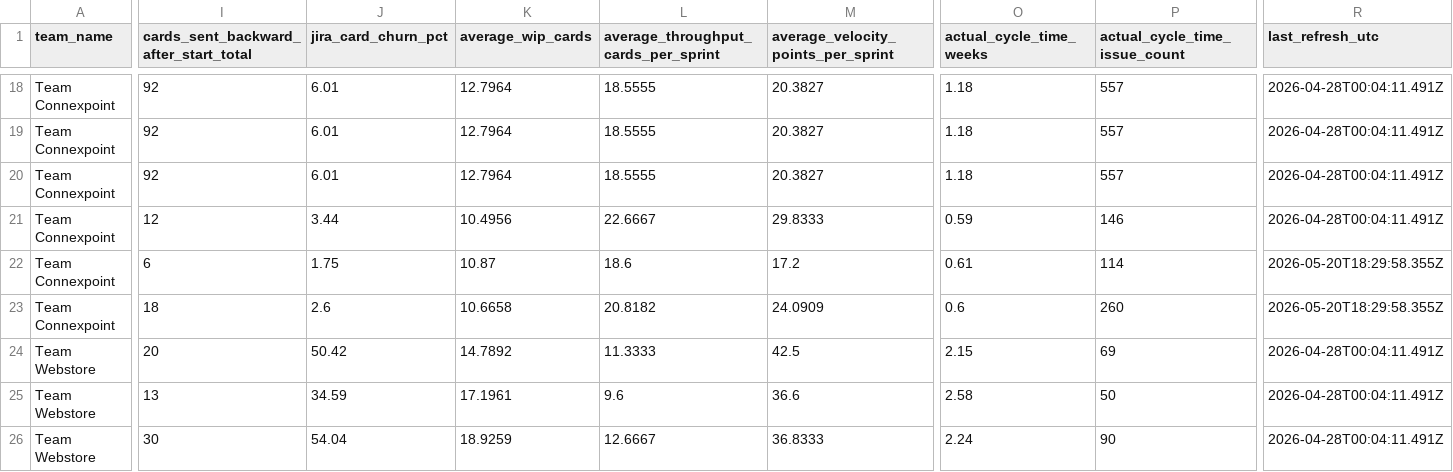
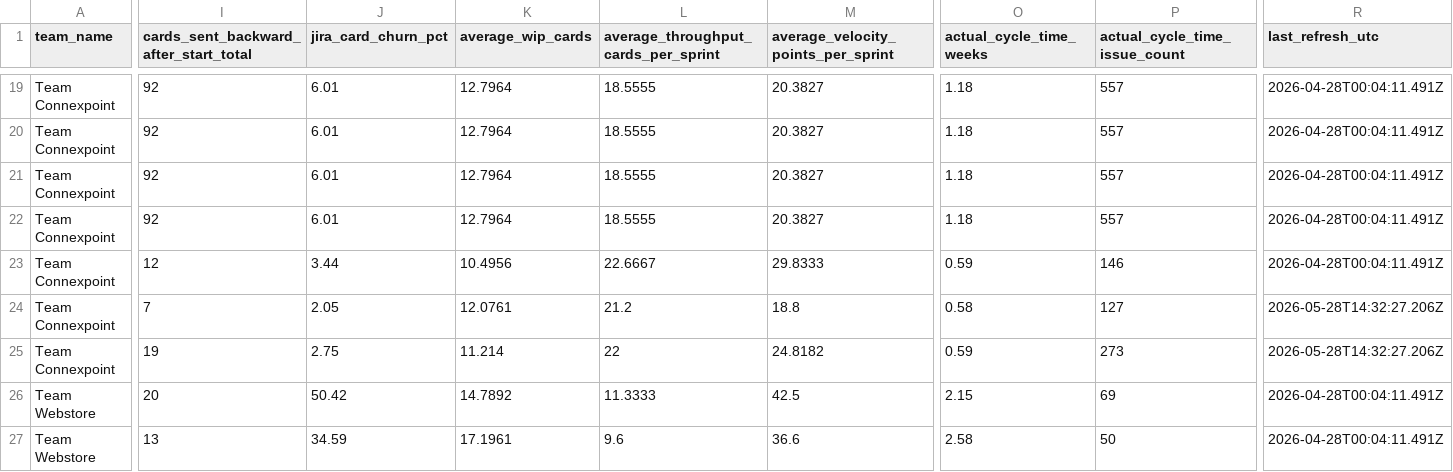
Before and after one commit to rcortesromo/edu_dashboard, a CSV file: backend/jira/generated/metric_outputs_by_quarter.csv, drawn as a sheet; only a part is shown, gaps mark what is left out; the shorter side is filled out with more unchanged rows; addresses are those after the commit; rows hold the shown columns only; the diff covers the shown part only; the diff names each change by its address in the sheet, - before the commit and + after, or states it on an @@ line.

```diff
--- a/backend/jira/generated/metric_outputs_by_quarter.csv
+++ b/backend/jira/generated/metric_outputs_by_quarter.csv
+row 22: Team Connexpoint | 92 | 6.01 | 12.7964 | 18.5555 | 20.3827 | 1.18 | 557 | 2026-04-28T00:04:11.491Z
-I24: 6
+I24: 7
-J24 (jira_card_churn_pct): 1.75
+J24 (jira_card_churn_pct): 2.05
-K24 (average_wip_cards): 10.87
+K24 (average_wip_cards): 12.0761
-L24: 18.6
+L24: 21.2
-M24: 17.2
+M24: 18.8
-O24 (actual_cycle_time_weeks): 0.61
+O24 (actual_cycle_time_weeks): 0.58
-P24 (actual_cycle_time_issue_count): 114
+P24 (actual_cycle_time_issue_count): 127
-R24:R25 (last_refresh_utc): 2026-05-20T18:29:58.355Z
+R24:R25 (last_refresh_utc): 2026-05-28T14:32:27.206Z
-I25: 18
+I25: 19
-J25 (jira_card_churn_pct): 2.6
+J25 (jira_card_churn_pct): 2.75
-K25 (average_wip_cards): 10.6658
+K25 (average_wip_cards): 11.214
-L25: 20.8182
+L25: 22
-M25: 24.0909
+M25: 24.8182
-O25 (actual_cycle_time_weeks): 0.6
+O25 (actual_cycle_time_weeks): 0.59
-P25 (actual_cycle_time_issue_count): 260
+P25 (actual_cycle_time_issue_count): 273
```
Also changed, not shown: 2 added rows and 28 edited cells elsewhere in this file, backend/jira/generated/2026/cycle_time_issue_level_2026-Q2.csv, backend/jira/generated/2026/jira_issues_raw_2026-Q2.csv, 9 other files.
